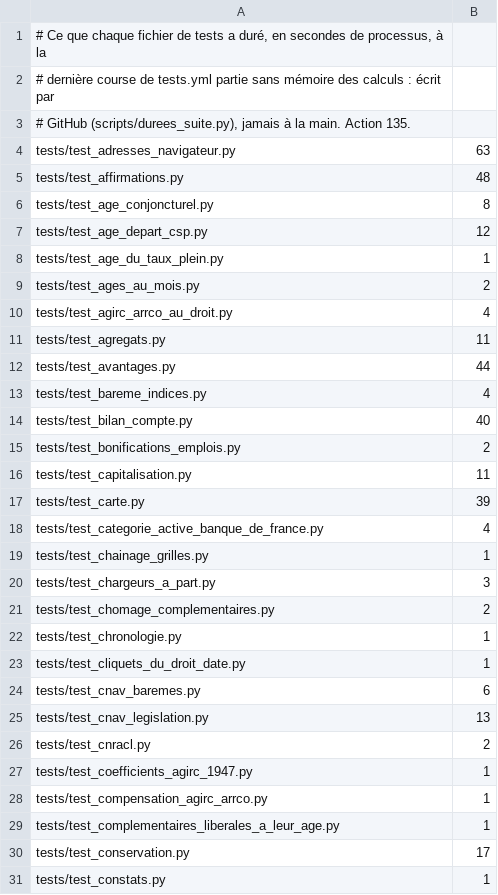
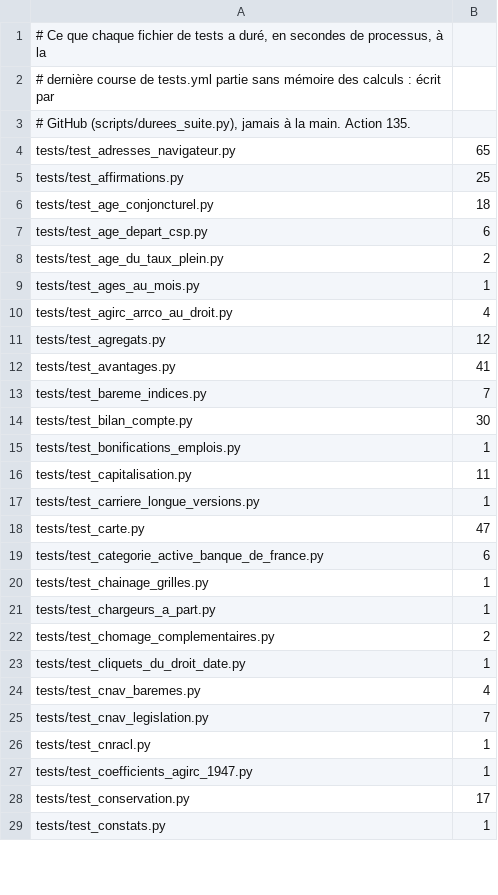
Before and after one commit to g-pliberal/retraitecomptenotionelle, a TSV file: .github/durees_suite.tsv, drawn as a sheet; only a part is shown; the diff covers the shown part only.

```diff
--- a/.github/durees_suite.tsv
+++ b/.github/durees_suite.tsv
@@ -3,28 +3,26 @@
 # GitHub (scripts/durees_suite.py), jamais à la main. Action 135.
-tests/test_adresses_navigateur.py	63
-tests/test_affirmations.py	48
-tests/test_age_conjoncturel.py	8
-tests/test_age_depart_csp.py	12
-tests/test_age_du_taux_plein.py	1
-tests/test_ages_au_mois.py	2
+tests/test_adresses_navigateur.py	65
+tests/test_affirmations.py	25
+tests/test_age_conjoncturel.py	18
+tests/test_age_depart_csp.py	6
+tests/test_age_du_taux_plein.py	2
+tests/test_ages_au_mois.py	1
 tests/test_agirc_arrco_au_droit.py	4
-tests/test_agregats.py	11
-tests/test_avantages.py	44
-tests/test_bareme_indices.py	4
-tests/test_bilan_compte.py	40
-tests/test_bonifications_emplois.py	2
+tests/test_agregats.py	12
+tests/test_avantages.py	41
+tests/test_bareme_indices.py	7
+tests/test_bilan_compte.py	30
+tests/test_bonifications_emplois.py	1
 tests/test_capitalisation.py	11
-tests/test_carte.py	39
-tests/test_categorie_active_banque_de_france.py	4
+tests/test_carriere_longue_versions.py	1
+tests/test_carte.py	47
+tests/test_categorie_active_banque_de_france.py	6
 tests/test_chainage_grilles.py	1
-tests/test_chargeurs_a_part.py	3
+tests/test_chargeurs_a_part.py	1
 tests/test_chomage_complementaires.py	2
-tests/test_chronologie.py	1
 tests/test_cliquets_du_droit_date.py	1
-tests/test_cnav_baremes.py	6
-tests/test_cnav_legislation.py	13
-tests/test_cnracl.py	2
+tests/test_cnav_baremes.py	4
+tests/test_cnav_legislation.py	7
+tests/test_cnracl.py	1
 tests/test_coefficients_agirc_1947.py	1
-tests/test_compensation_agirc_arrco.py	1
-tests/test_complementaires_liberales_a_leur_age.py	1
 tests/test_conservation.py	17
```
Also changed, not shown: 11 added rows, 2 removed rows and 106 edited cells elsewhere in this file, .github/verdicts.tsv, 1 other file.
